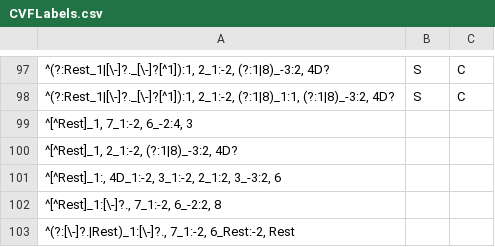
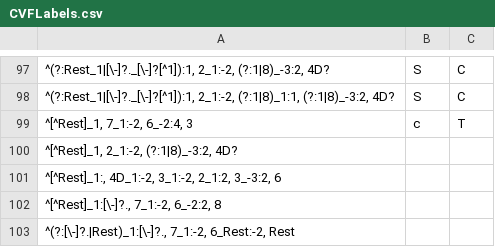
Before and after one commit to HCDigitalScholarship/intervals, a CSV file: intervals/data/cadences/CVFLabels.csv, drawn as a sheet; only a part is shown, gaps mark what is left out; the diff names each change by its address in the sheet, - before the commit and + after, or states it on an @@ line.

```diff
--- a/intervals/data/cadences/CVFLabels.csv
+++ b/intervals/data/cadences/CVFLabels.csv
-B99: (empty)
+B99: c
-C99: (empty)
+C99: T
```
Also changed, not shown: intervals/data/cadences/cadenceLabels.csv, intervals/data/cadences/groundTruth.csv, 1 other file.
